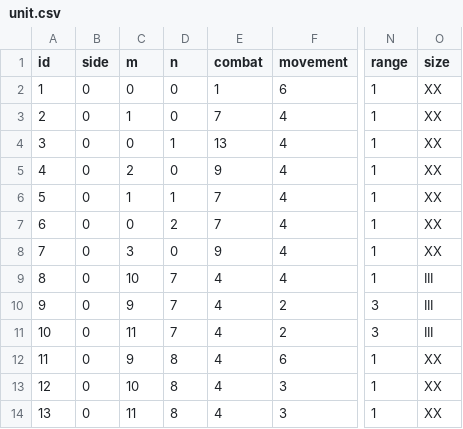
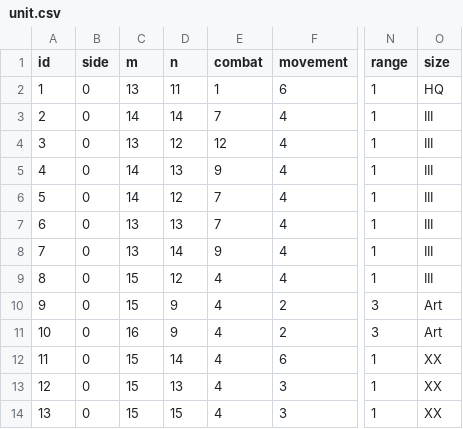
Before and after one commit to midisfi/Hex-Wargame-JavaScript, a CSV file: scenario/scenario/Ticonderoga/unit.csv, drawn as a sheet; only a part is shown, gaps mark what is left out; the diff covers the shown part only; the diff names each change by its address in the sheet, - before the commit and + after, or states it on an @@ line.

```diff
--- a/scenario/scenario/Ticonderoga/unit.csv
+++ b/scenario/scenario/Ticonderoga/unit.csv
-C2 (m): 0
+C2 (m): 13
-D2 (n): 0
+D2 (n): 11
-O2 (size): XX
+O2 (size): HQ
-C3 (m): 1
+C3 (m): 14
-D3 (n): 0
+D3 (n): 14
-O3:O8 (size): XX
+O3:O8 (size): III
-C4 (m): 0
+C4 (m): 13
-D4 (n): 1
+D4 (n): 12
-E4 (combat): 13
+E4 (combat): 12
-C5 (m): 2
+C5 (m): 14
-D5 (n): 0
+D5 (n): 13
-C6 (m): 1
+C6 (m): 14
-D6 (n): 1
+D6 (n): 12
-C7 (m): 0
+C7 (m): 13
-D7 (n): 2
+D7 (n): 13
-C8 (m): 3
+C8 (m): 13
-D8 (n): 0
+D8 (n): 14
-C9 (m): 10
+C9 (m): 15
-D9 (n): 7
+D9 (n): 12
-C10 (m): 9
+C10 (m): 15
-D10:D11 (n): 7
+D10:D11 (n): 9
-O10:O11 (size): III
+O10:O11 (size): Art
-C11 (m): 11
+C11 (m): 16
-C12 (m): 9
+C12 (m): 15
-D12 (n): 8
+D12 (n): 14
-C13 (m): 10
+C13 (m): 15
-D13 (n): 8
+D13 (n): 13
-C14 (m): 11
+C14 (m): 15
-D14 (n): 8
+D14 (n): 15
```
Also changed, not shown: 1 added row and 43 edited cells elsewhere in this file, scenario/scenario/Ticonderoga/terrain.csv, 8 other files.
